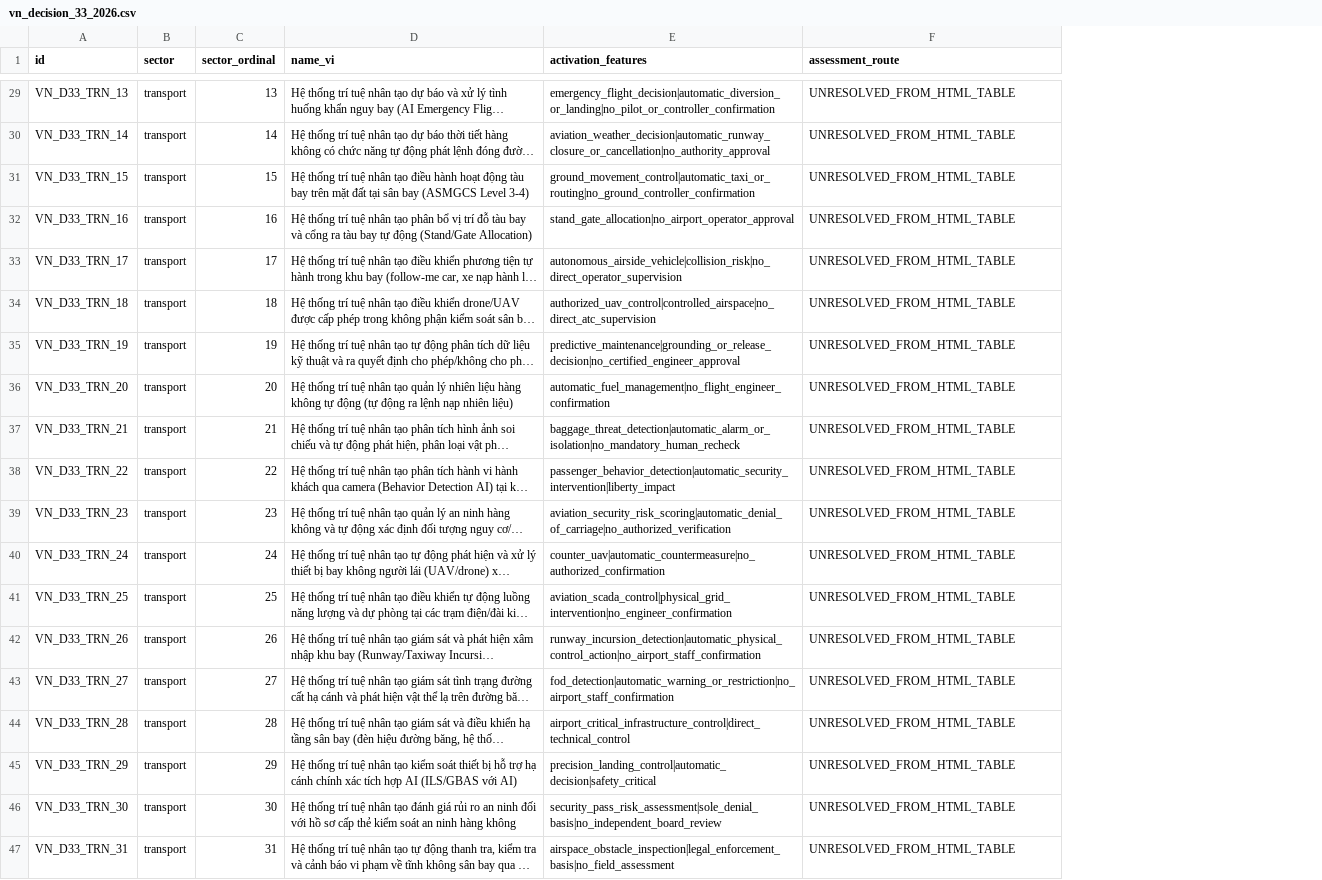
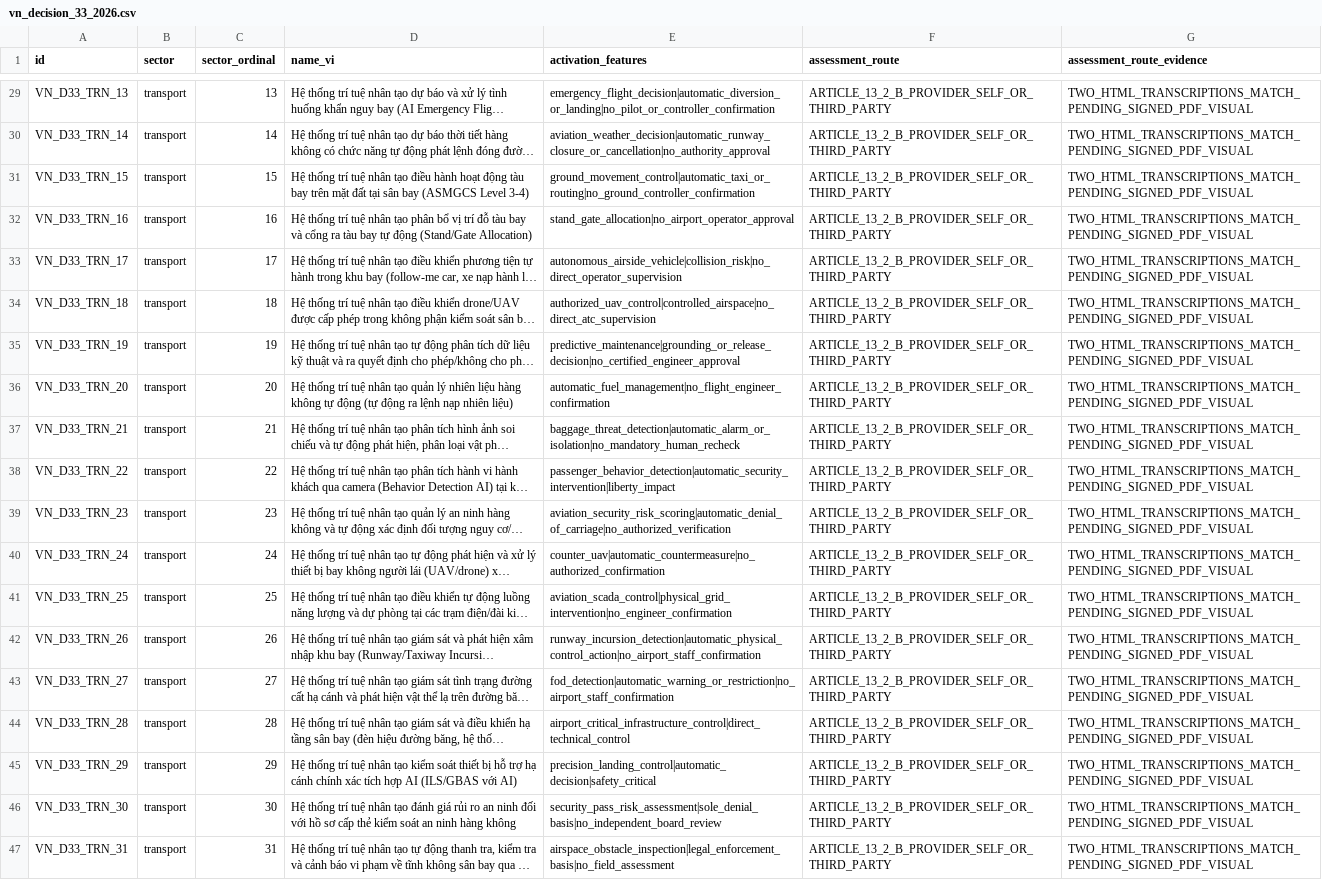
Before and after one commit to Eilodon/HSDL-Harmonization-Gap, a CSV file: catalogs/vn_decision_33_2026.csv, drawn as a sheet; only a part is shown, gaps mark what is left out; long unchanged cells end in …; the diff covers the shown part only; the diff names each change by its address in the sheet, - before the commit and + after, or states it on an @@ line.

Commit message:
encode Decision 33 assessment routes

```diff
--- a/catalogs/vn_decision_33_2026.csv
+++ b/catalogs/vn_decision_33_2026.csv
+column G (assessment_route_evidence), rows 29-47: all TWO_HTML_TRANSCRIPTIONS_MATCH_PENDING_SIGNED_PDF_VISUAL
-F29:F47 (assessment_route): UNRESOLVED_FROM_HTML_TABLE
+F29:F47 (assessment_route): ARTICLE_13_2_B_PROVIDER_SELF_OR_THIRD_PARTY
```
Also changed, not shown: 27 edited cells elsewhere in this file.
